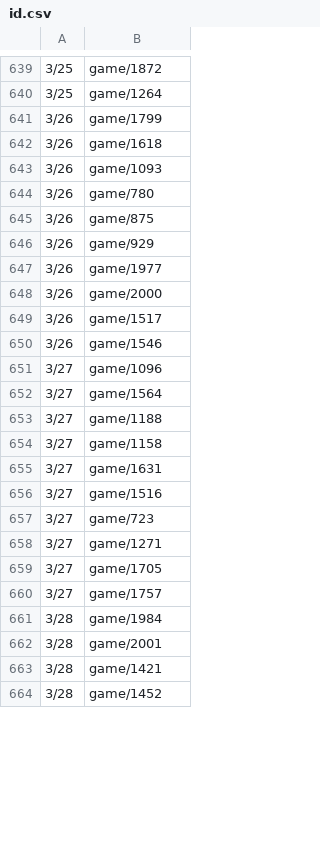
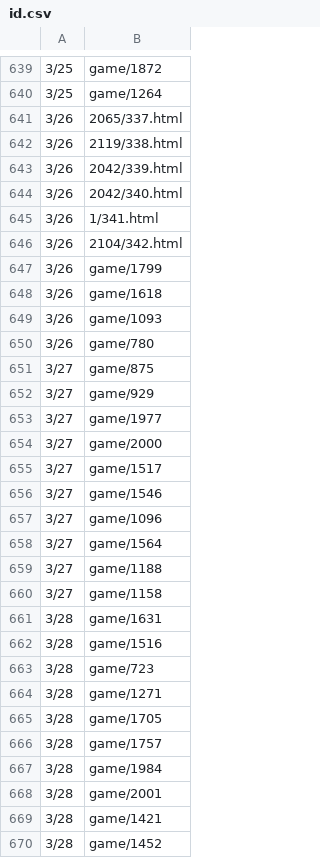
Before and after one commit to HZH1907/somenormalfile, a CSV file: id.csv, drawn as a sheet; only a part is shown, gaps mark what is left out; the diff covers the shown part only.

```diff
--- a/id.csv
+++ b/id.csv
@@ -640,2 +640,8 @@
 3/25,game/1264
+3/26,2065/337.html
+3/26,2119/338.html
+3/26,2042/339.html
+3/26,2042/340.html
+3/26,1/341.html
+3/26,2104/342.html
 3/26,game/1799
@@ -644,8 +650,8 @@
 3/26,game/780
-3/26,game/875
-3/26,game/929
-3/26,game/1977
-3/26,game/2000
-3/26,game/1517
-3/26,game/1546
+3/27,game/875
+3/27,game/929
+3/27,game/1977
+3/27,game/2000
+3/27,game/1517
+3/27,game/1546
 3/27,game/1096
@@ -654,8 +660,8 @@
 3/27,game/1158
-3/27,game/1631
-3/27,game/1516
-3/27,game/723
-3/27,game/1271
-3/27,game/1705
-3/27,game/1757
+3/28,game/1631
+3/28,game/1516
+3/28,game/723
+3/28,game/1271
+3/28,game/1705
+3/28,game/1757
 3/28,game/1984
```
Also changed, not shown: 6 removed rows and 25 edited cells elsewhere in this file.
